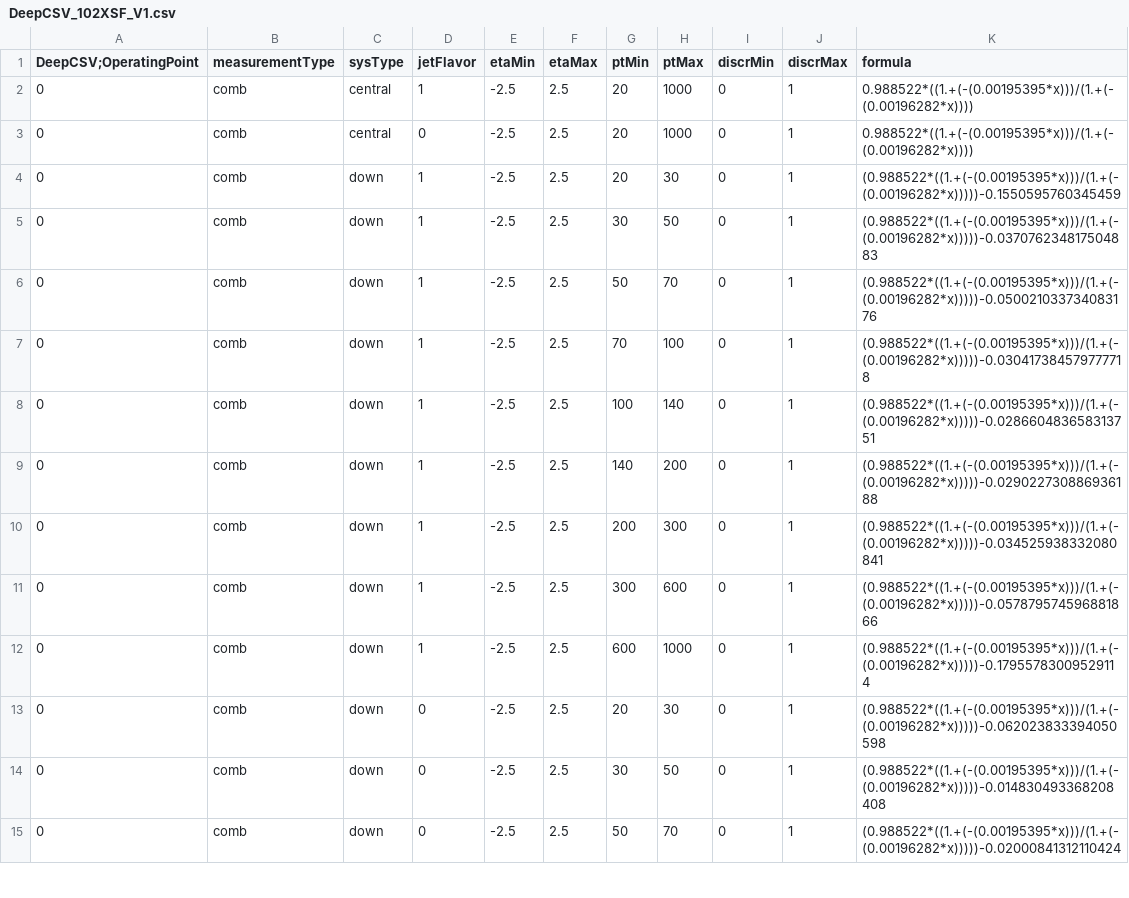
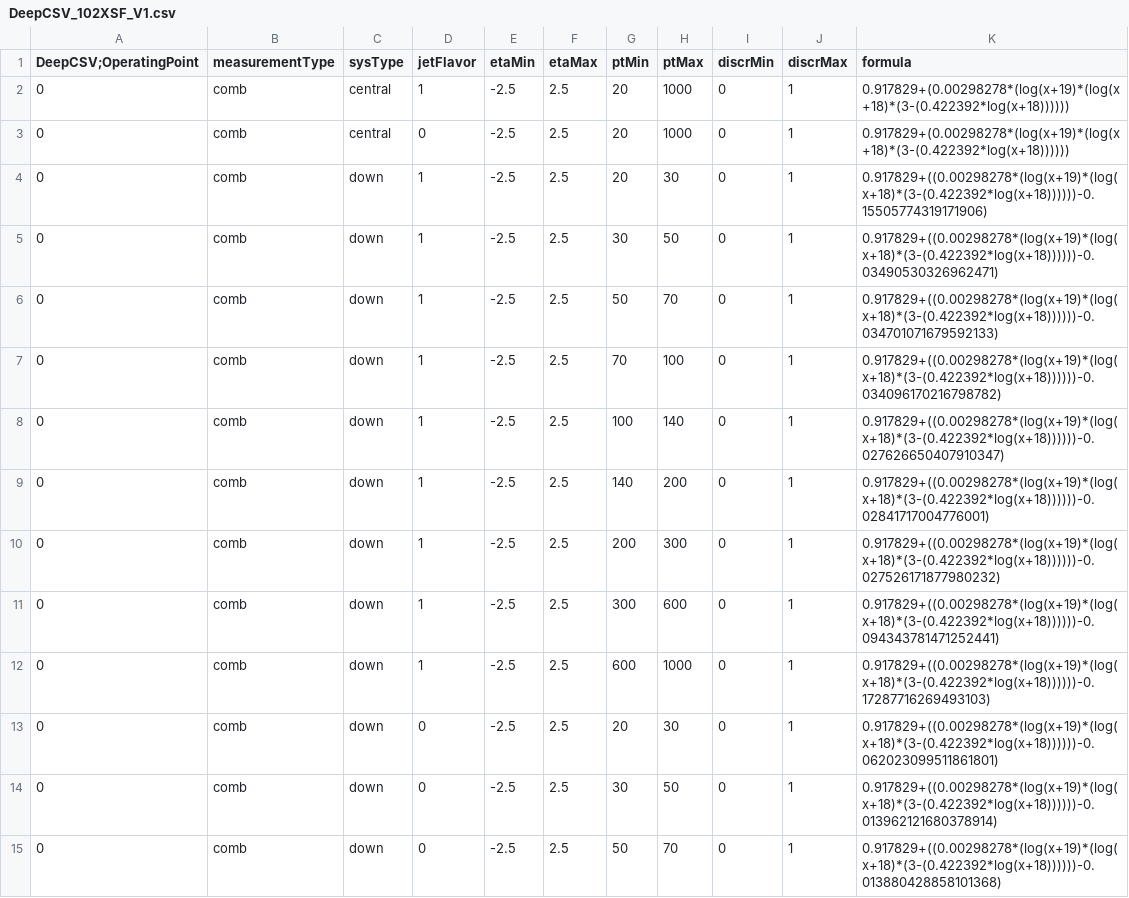
Before and after one commit to vallot/CATTools, a CSV file: CatAnalyzer/data/scaleFactors/DeepCSV_102XSF_V1.csv, drawn as a sheet; only a part is shown; the diff covers the shown part only.

```diff
--- a/CatAnalyzer/data/scaleFactors/DeepCSV_102XSF_V1.csv
+++ b/CatAnalyzer/data/scaleFactors/DeepCSV_102XSF_V1.csv
@@ -1,15 +1,15 @@
 DeepCSV;OperatingPoint, measurementType, sysType, jetFlavor, etaMin, etaMax, ptMin, ptMax, discrMin, discrMax, formula
-0, comb, central, 1, -2.5, 2.5, 20, 1000, 0, 1, "0.988522*((1.+(-(0.00195395*x)))/(1.+(-(0.00196282*x))))"
-0, comb, central, 0, -2.5, 2.5, 20, 1000, 0, 1, "0.988522*((1.+(-(0.00195395*x)))/(1.+(-(0.00196282*x))))"
-0, comb, down, 1, -2.5, 2.5, 20, 30, 0, 1, "(0.988522*((1.+(-(0.00195395*x)))/(1.+(-(0.00196282*x)))))-0.1550595760345459"
-0, comb, down, 1, -2.5, 2.5, 30, 50, 0, 1, "(0.988522*((1.+(-(0.00195395*x)))/(1.+(-(0.00196282*x)))))-0.037076234817504883"
-0, comb, down, 1, -2.5, 2.5, 50, 70, 0, 1, "(0.988522*((1.+(-(0.00195395*x)))/(1.+(-(0.00196282*x)))))-0.050021033734083176"
-0, comb, down, 1, -2.5, 2.5, 70, 100, 0, 1, "(0.988522*((1.+(-(0.00195395*x)))/(1.+(-(0.00196282*x)))))-0.030417384579777718"
-0, comb, down, 1, -2.5, 2.5, 100, 140, 0, 1, "(0.988522*((1.+(-(0.00195395*x)))/(1.+(-(0.00196282*x)))))-0.028660483658313751"
-0, comb, down, 1, -2.5, 2.5, 140, 200, 0, 1, "(0.988522*((1.+(-(0.00195395*x)))/(1.+(-(0.00196282*x)))))-0.029022730886936188"
-0, comb, down, 1, -2.5, 2.5, 200, 300, 0, 1, "(0.988522*((1.+(-(0.00195395*x)))/(1.+(-(0.00196282*x)))))-0.034525938332080841"
-0, comb, down, 1, -2.5, 2.5, 300, 600, 0, 1, "(0.988522*((1.+(-(0.00195395*x)))/(1.+(-(0.00196282*x)))))-0.057879574596881866"
-0, comb, down, 1, -2.5, 2.5, 600, 1000, 0, 1, "(0.988522*((1.+(-(0.00195395*x)))/(1.+(-(0.00196282*x)))))-0.17955783009529114"
-0, comb, down, 0, -2.5, 2.5, 20, 30, 0, 1, "(0.988522*((1.+(-(0.00195395*x)))/(1.+(-(0.00196282*x)))))-0.062023833394050598"
-0, comb, down, 0, -2.5, 2.5, 30, 50, 0, 1, "(0.988522*((1.+(-(0.00195395*x)))/(1.+(-(0.00196282*x)))))-0.014830493368208408"
-0, comb, down, 0, -2.5, 2.5, 50, 70, 0, 1, "(0.988522*((1.+(-(0.00195395*x)))/(1.+(-(0.00196282*x)))))-0.02000841312110424"
+0, comb, central, 1, -2.5, 2.5, 20, 1000, 0, 1, "0.917829+(0.00298278*(log(x+19)*(log(x+18)*(3-(0.422392*log(x+18))))))"
+0, comb, central, 0, -2.5, 2.5, 20, 1000, 0, 1, "0.917829+(0.00298278*(log(x+19)*(log(x+18)*(3-(0.422392*log(x+18))))))"
+0, comb, down, 1, -2.5, 2.5, 20, 30, 0, 1, "0.917829+((0.00298278*(log(x+19)*(log(x+18)*(3-(0.422392*log(x+18))))))-0.15505774319171906)"
+0, comb, down, 1, -2.5, 2.5, 30, 50, 0, 1, "0.917829+((0.00298278*(log(x+19)*(log(x+18)*(3-(0.422392*log(x+18))))))-0.03490530326962471)"
+0, comb, down, 1, -2.5, 2.5, 50, 70, 0, 1, "0.917829+((0.00298278*(log(x+19)*(log(x+18)*(3-(0.422392*log(x+18))))))-0.034701071679592133)"
+0, comb, down, 1, -2.5, 2.5, 70, 100, 0, 1, "0.917829+((0.00298278*(log(x+19)*(log(x+18)*(3-(0.422392*log(x+18))))))-0.034096170216798782)"
+0, comb, down, 1, -2.5, 2.5, 100, 140, 0, 1, "0.917829+((0.00298278*(log(x+19)*(log(x+18)*(3-(0.422392*log(x+18))))))-0.027626650407910347)"
+0, comb, down, 1, -2.5, 2.5, 140, 200, 0, 1, "0.917829+((0.00298278*(log(x+19)*(log(x+18)*(3-(0.422392*log(x+18))))))-0.02841717004776001)"
+0, comb, down, 1, -2.5, 2.5, 200, 300, 0, 1, "0.917829+((0.00298278*(log(x+19)*(log(x+18)*(3-(0.422392*log(x+18))))))-0.027526171877980232)"
+0, comb, down, 1, -2.5, 2.5, 300, 600, 0, 1, "0.917829+((0.00298278*(log(x+19)*(log(x+18)*(3-(0.422392*log(x+18))))))-0.094343781471252441)"
+0, comb, down, 1, -2.5, 2.5, 600, 1000, 0, 1, "0.917829+((0.00298278*(log(x+19)*(log(x+18)*(3-(0.422392*log(x+18))))))-0.17287716269493103)"
+0, comb, down, 0, -2.5, 2.5, 20, 30, 0, 1, "0.917829+((0.00298278*(log(x+19)*(log(x+18)*(3-(0.422392*log(x+18))))))-0.062023099511861801)"
+0, comb, down, 0, -2.5, 2.5, 30, 50, 0, 1, "0.917829+((0.00298278*(log(x+19)*(log(x+18)*(3-(0.422392*log(x+18))))))-0.013962121680378914)"
+0, comb, down, 0, -2.5, 2.5, 50, 70, 0, 1, "0.917829+((0.00298278*(log(x+19)*(log(x+18)*(3-(0.422392*log(x+18))))))-0.013880428858101368)"
```
Also changed, not shown: 100 edited cells elsewhere in this file, 21 other files.
